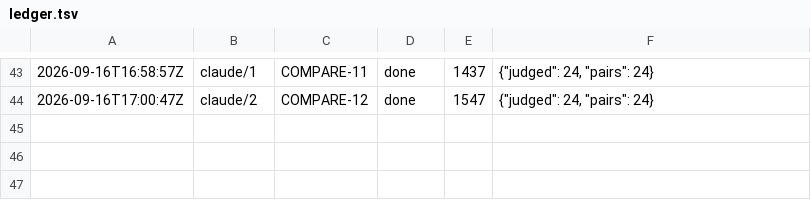
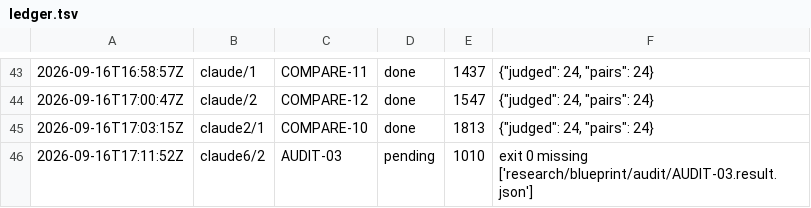
Before and after one commit to CBirkbeck/tauceti-explorer, a TSV file: research/blueprint/ledger.tsv, drawn as a sheet; only a part is shown, gaps mark what is left out.

```diff
--- a/research/blueprint/ledger.tsv
+++ b/research/blueprint/ledger.tsv
@@ -44 +44,3 @@
 2026-09-16T17:00:47Z	claude/2	COMPARE-12	done	1547	{"judged": 24, "pairs": 24}
+2026-09-16T17:03:15Z	claude2/1	COMPARE-10	done	1813	{"judged": 24, "pairs": 24}
+2026-09-16T17:11:52Z	claude6/2	AUDIT-03	pending	1010	exit 0 missing ['research/blueprint/audit/AUDIT-03.result.json']
```
Also changed, not shown: 3 other files.
